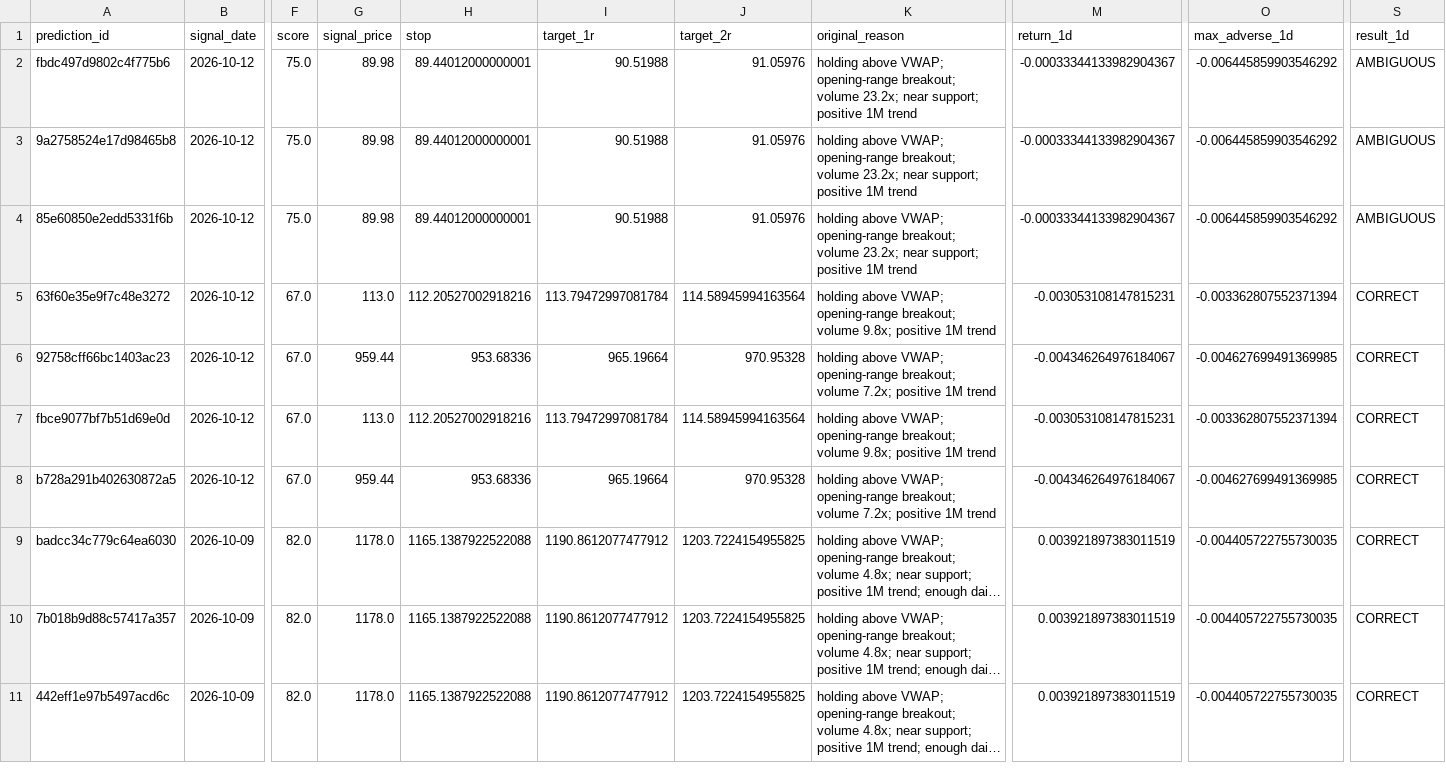
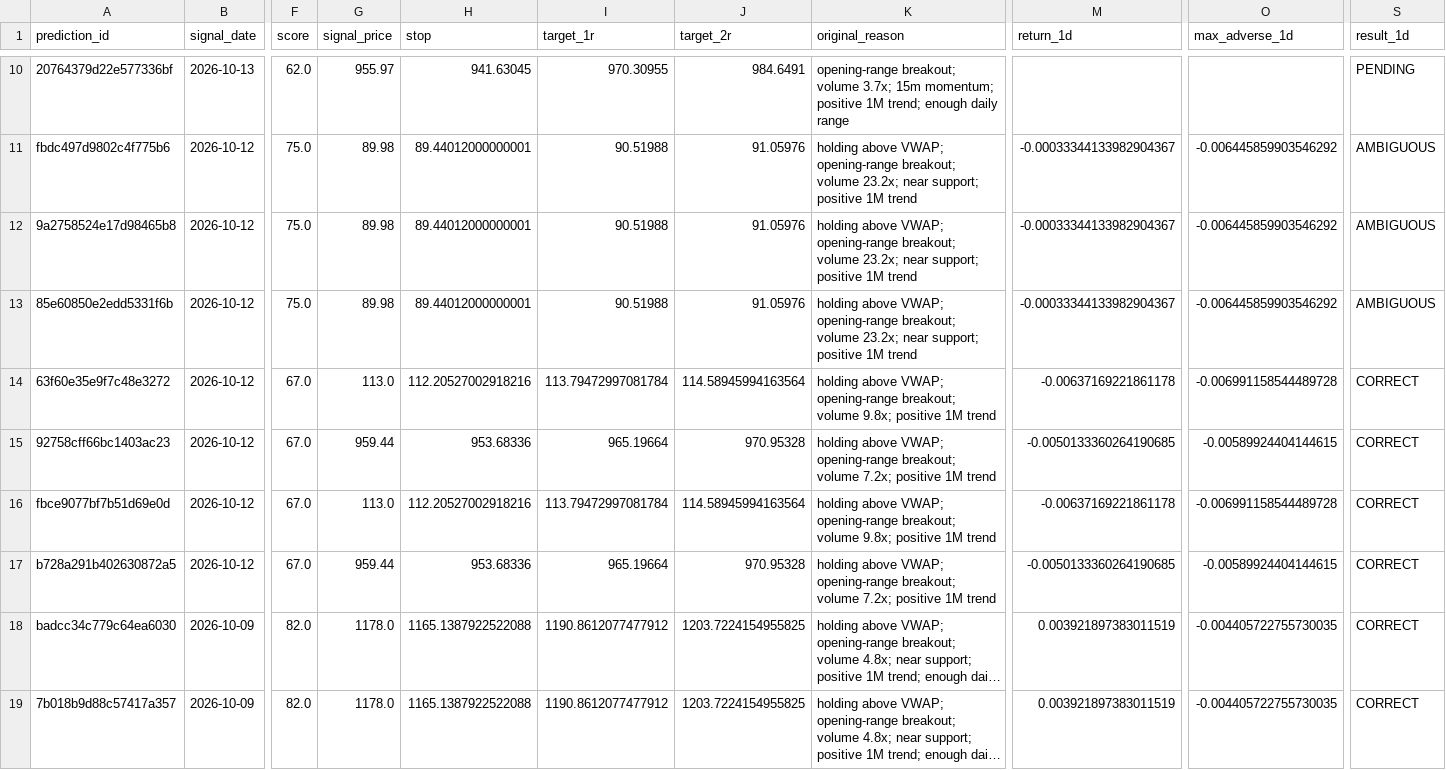
Before and after one commit to rk93/stocks-ai-analyzer, a CSV file: data/prediction_tracker.csv, drawn as a sheet; only a part is shown, gaps mark what is left out; the shorter side is filled out with more unchanged rows; long unchanged cells end in …; addresses are those after the commit; rows hold the shown columns only; the diff covers the shown part only; the diff names each change by its address in the sheet, - before the commit and + after, or states it on an @@ line.

```diff
--- a/data/prediction_tracker.csv
+++ b/data/prediction_tracker.csv
+row 10: 20764379d22e577336bf | 2026-10-13 | 62.0 | 955.97 | 941.63045 | 970.30955 | 984.6491 | opening-range breakout; volume 3.7x; 15m momentum; positive 1M trend; enough daily range |  |  | PENDING
-M14 (return_1d): -0.003053108147815231
+M14 (return_1d): -0.00637169221861178
-O14 (max_adverse_1d): -0.003362807552371394
+O14 (max_adverse_1d): -0.006991158544489728
-M15 (return_1d): -0.004346264976184067
+M15 (return_1d): -0.0050133360264190685
-O15 (max_adverse_1d): -0.004627699491369985
+O15 (max_adverse_1d): -0.00589924404144615
-M16 (return_1d): -0.003053108147815231
+M16 (return_1d): -0.00637169221861178
-O16 (max_adverse_1d): -0.003362807552371394
+O16 (max_adverse_1d): -0.006991158544489728
-M17 (return_1d): -0.004346264976184067
+M17 (return_1d): -0.0050133360264190685
-O17 (max_adverse_1d): -0.004627699491369985
+O17 (max_adverse_1d): -0.00589924404144615
```
Also changed, not shown: 8 added rows and 21 edited cells elsewhere in this file, data/confluence_latest.csv, data/day_opportunities_latest.csv, 15 other files.
